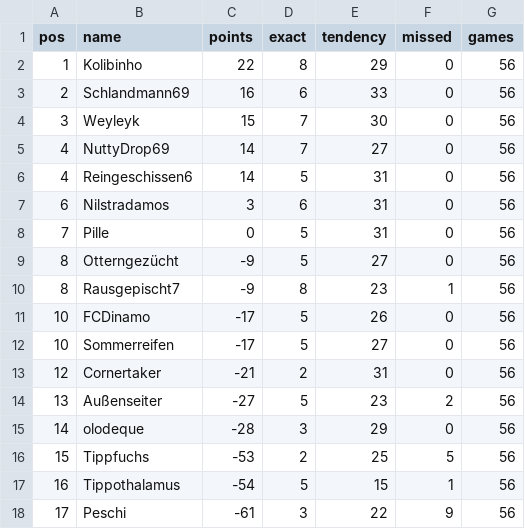
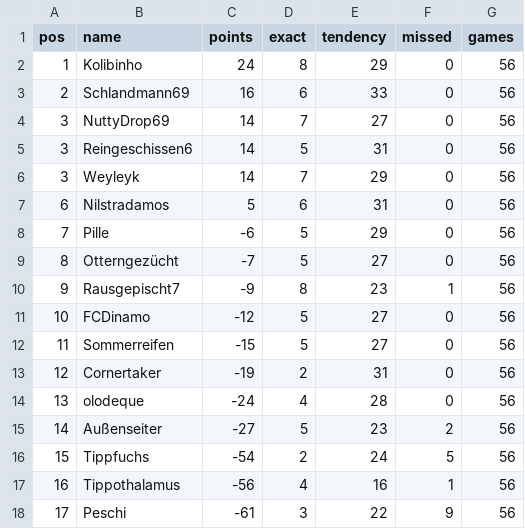
Before and after one commit to senickel/mexiko26-wertung, a CSV file: ranking.csv, drawn as a sheet.

Commit message:
update ranking

```diff
--- a/ranking.csv
+++ b/ranking.csv
@@ -1,18 +1,18 @@
 pos,name,points,exact,tendency,missed,games
-1,Kolibinho,22,8,29,0,56
+1,Kolibinho,24,8,29,0,56
 2,Schlandmann69,16,6,33,0,56
-3,Weyleyk,15,7,30,0,56
-4,NuttyDrop69,14,7,27,0,56
-4,Reingeschissen6,14,5,31,0,56
-6,Nilstradamos,3,6,31,0,56
-7,Pille,0,5,31,0,56
-8,Otterngezücht,-9,5,27,0,56
-8,Rausgepischt7,-9,8,23,1,56
-10,FCDinamo,-17,5,26,0,56
-10,Sommerreifen,-17,5,27,0,56
-12,Cornertaker,-21,2,31,0,56
-13,Außenseiter,-27,5,23,2,56
-14,olodeque,-28,3,29,0,56
-15,Tippfuchs,-53,2,25,5,56
-16,Tippothalamus,-54,5,15,1,56
+3,NuttyDrop69,14,7,27,0,56
+3,Reingeschissen6,14,5,31,0,56
+3,Weyleyk,14,7,29,0,56
+6,Nilstradamos,5,6,31,0,56
+7,Pille,-6,5,29,0,56
+8,Otterngezücht,-7,5,27,0,56
+9,Rausgepischt7,-9,8,23,1,56
+10,FCDinamo,-12,5,27,0,56
+11,Sommerreifen,-15,5,27,0,56
+12,Cornertaker,-19,2,31,0,56
+13,olodeque,-24,4,28,0,56
+14,Außenseiter,-27,5,23,2,56
+15,Tippfuchs,-54,2,24,5,56
+16,Tippothalamus,-56,4,16,1,56
 17,Peschi,-61,3,22,9,56
```
Also changed, not shown: 18 other files.
